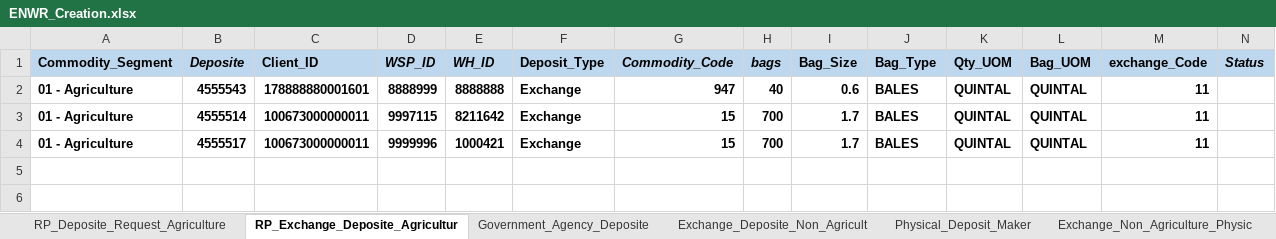
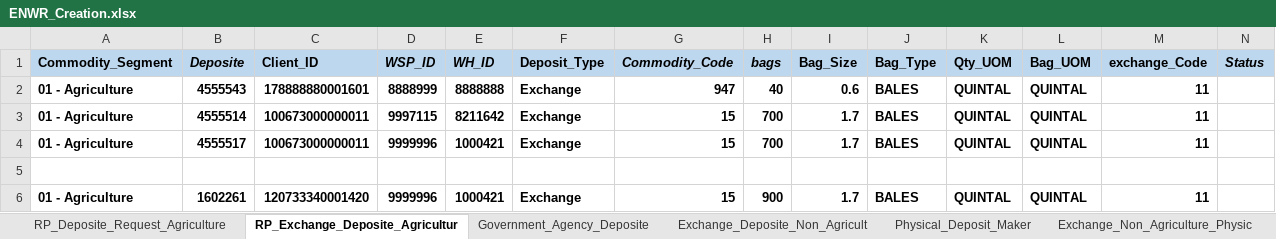
Before and after one commit to Abhishekthasal/COUNTRYWIDE-COMMODITY-REPOSITORY-LIMITED, an Excel workbook: Data/ENWR_Creation.xlsx, sheet RP_Exchange_Deposite_Agricultur, drawn as a sheet; values as stored, in another font and other column widths than the file's, no borders; the diff names each change by its address in the sheet, - before the commit and + after, or states it on an @@ line.

```diff
--- a/Data/ENWR_Creation.xlsx (sheet RP_Exchange_Deposite_Agricultur)
+++ b/Data/ENWR_Creation.xlsx (sheet RP_Exchange_Deposite_Agricultur)
+row 5: (empty)
+row 6: 01 - Agriculture | 1602261 | 120733340001420 | 9999996 | 1000421 | Exchange | 15 | 900 | 1.7 | BALES | QUINTAL | QUINTAL | 11
```
Also changed, not shown: sheet Physical_Deposit_Maker, Data/ON_Market.xlsx, Data/PayIn_PayOut.xlsx, 26 other files.
